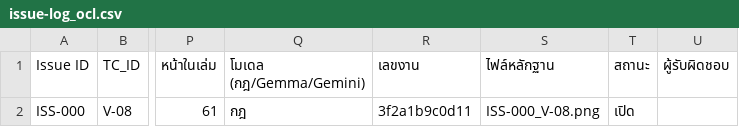
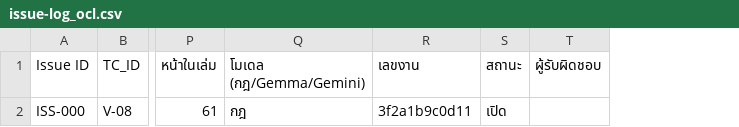
Before and after one commit to Kanabadee-KDS/OCL-agent, a CSV file: docs/testing/issue-log_ocl.csv, drawn as a sheet; only a part is shown, gaps mark what is left out; the diff names each change by its address in the sheet, - before the commit and + after, or states it on an @@ line.

```diff
--- a/docs/testing/issue-log_ocl.csv
+++ b/docs/testing/issue-log_ocl.csv
-column S (ไฟล์หลักฐาน), row 2: ISS-000_V-08.png
```
Also changed, not shown: 6 other files.
